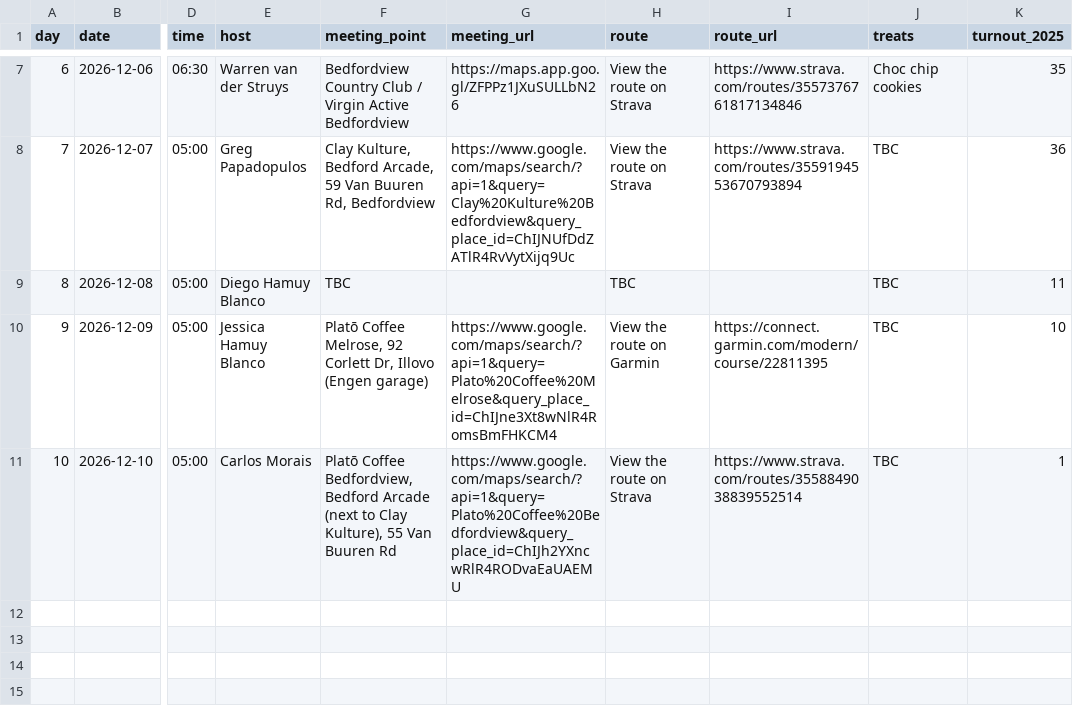
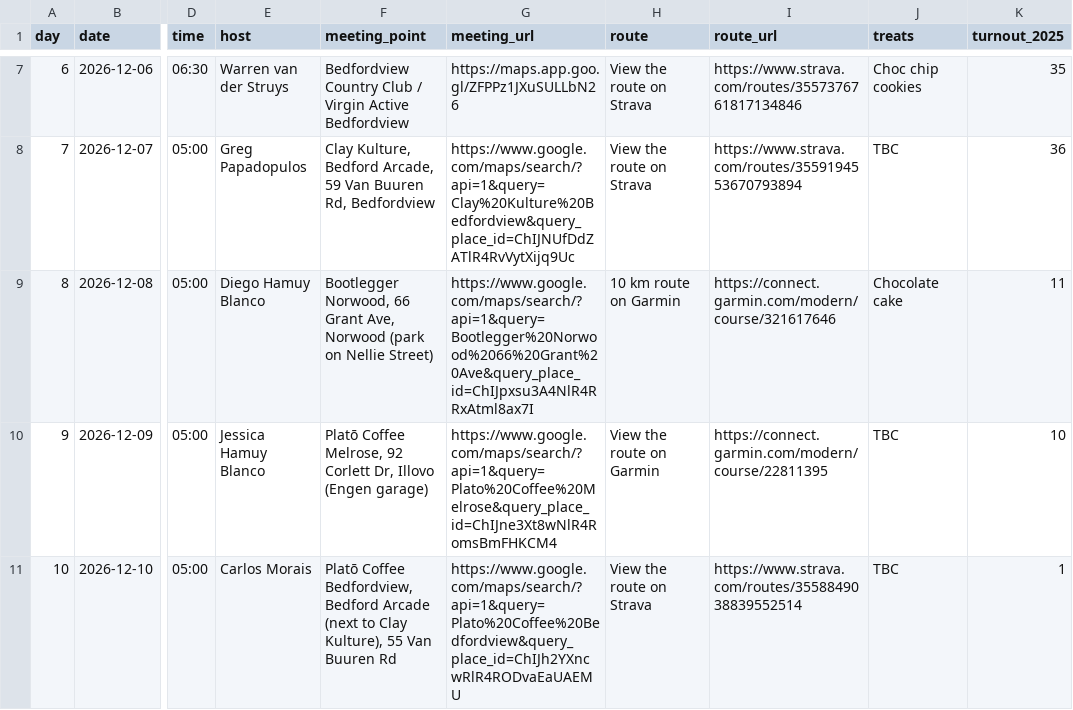
Before and after one commit to warrenvds/rj1010, a CSV file: data/2026/hosts.csv, drawn as a sheet; only a part is shown, gaps mark what is left out; the diff names each change by its address in the sheet, - before the commit and + after, or states it on an @@ line.

```diff
--- a/data/2026/hosts.csv
+++ b/data/2026/hosts.csv
-F9 (meeting_point): TBC
+F9 (meeting_point): Bootlegger Norwood, 66 Grant Ave, Norwood (park on Nellie Street)
-G9 (meeting_url): (empty)
+G9 (meeting_url): https://www.google.com/maps/search/?api=1&query=Bootlegger%20Norwood%2066%20Grant%20Ave&query_place_id=ChIJpxsu3A4NlR4RRxAtml8ax7I
-H9 (route): TBC
+H9 (route): 10 km route on Garmin
-I9 (route_url): (empty)
+I9 (route_url): https://connect.garmin.com/modern/course/321617646
-J9 (treats): TBC
+J9 (treats): Chocolate cake
```
Also changed, not shown: 1 other file.
